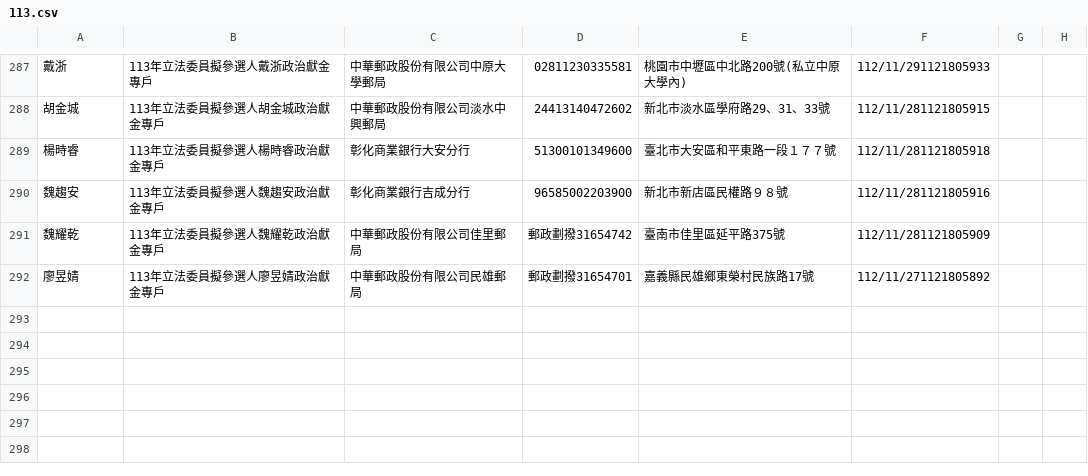
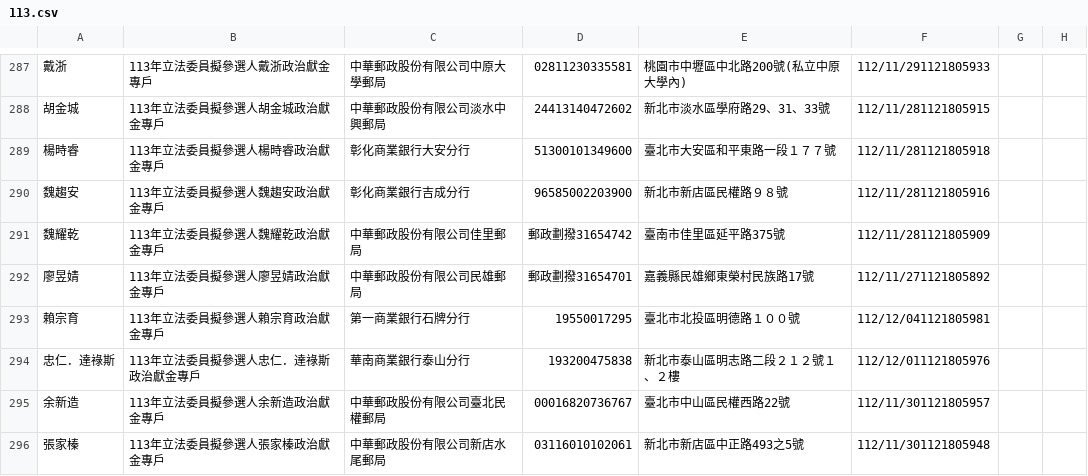
Before and after one commit to kiang/vote2024, a CSV file: sunshine.cy.gov.tw/113.csv, drawn as a sheet; only a part is shown, gaps mark what is left out; the diff names each change by its address in the sheet, - before the commit and + after, or states it on an @@ line.

Commit message:
auto update @ 2023-12-07 04:22:01

```diff
--- a/sunshine.cy.gov.tw/113.csv
+++ b/sunshine.cy.gov.tw/113.csv
+row 293: 賴宗育 | 113年立法委員擬參選人賴宗育政治獻金專戶 | 第一商業銀行石牌分行 | 19550017295 | 臺北市北投區明德路１００號 | 112/12/041121805981
+row 294: 忠仁．達祿斯 | 113年立法委員擬參選人忠仁．達祿斯政治獻金專戶 | 華南商業銀行泰山分行 | 193200475838 | 新北市泰山區明志路二段２１２號１、２樓 | 112/12/011121805976
+row 295: 余新造 | 113年立法委員擬參選人余新造政治獻金專戶 | 中華郵政股份有限公司臺北民權郵局 | 00016820736767 | 臺北市中山區民權西路22號 | 112/11/301121805957
+row 296: 張家榛 | 113年立法委員擬參選人張家榛政治獻金專戶 | 中華郵政股份有限公司新店水尾郵局 | 03116010102061 | 新北市新店區中正路493之5號 | 112/11/301121805948
```
